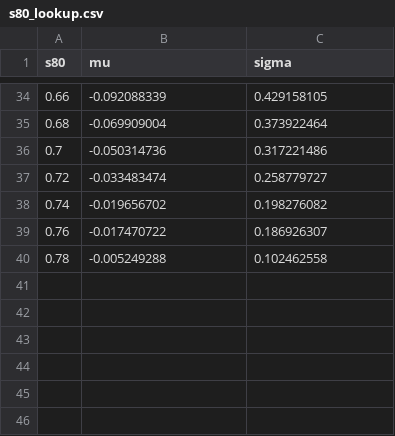
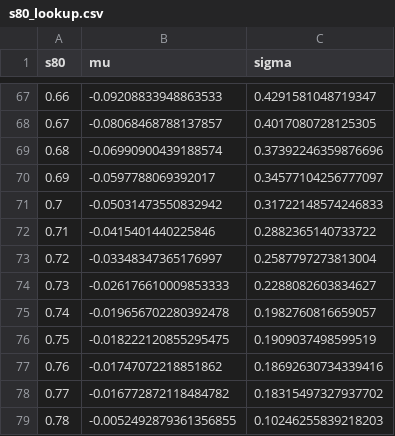
Before and after one commit to tanderson11/householdheterogeneity, a CSV file: data/s80_lookup.csv, drawn as a sheet; only a part is shown, gaps mark what is left out; the diff covers the shown part only.

```diff
--- a/data/s80_lookup.csv
+++ b/data/s80_lookup.csv
@@ -34,7 +67,13 @@ s80,mu,sigma
-0.66,-0.092088339,0.429158105
-0.68,-0.069909004,0.373922464
-0.7,-0.050314736,0.317221486
-0.72,-0.033483474,0.258779727
-0.74,-0.019656702,0.198276082
-0.76,-0.017470722,0.186926307
-0.78,-0.005249288,0.102462558
+0.66,-0.09208833948863533,0.4291581048719347
+0.67,-0.08068468788137857,0.4017080728125305
+0.68,-0.06990900439188574,0.37392246359876696
+0.69,-0.0597788069392017,0.34577104256777097
+0.7,-0.05031473550832942,0.31722148574246833
+0.71,-0.0415401440225846,0.2882365140733722
+0.72,-0.03348347365176997,0.2587797273813004
+0.73,-0.026176610009853333,0.2288082603834627
+0.74,-0.019656702280392478,0.1982760816659057
+0.75,-0.018222120855295475,0.1909037498599519
+0.76,-0.01747072218851862,0.18692630734339416
+0.77,-0.016772872118484782,0.18315497327937702
+0.78,-0.0052492879361356855,0.10246255839218203
```
Also changed, not shown: 33 added rows and 64 edited cells elsewhere in this file, data/p80_lookup.csv, 4 other files.
